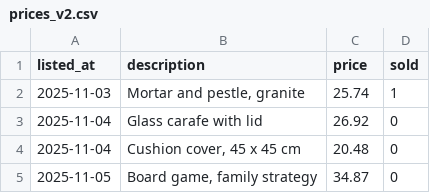
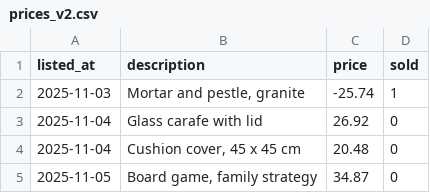
Before and after one commit to Jake-Desira/ARI3217, a CSV file: data/prices_v2.csv, drawn as a sheet; only a part is shown.

Commit message:
Added bad price for testing

```diff
--- a/data/prices_v2.csv
+++ b/data/prices_v2.csv
@@ -1,3 +1,3 @@
 listed_at,description,price,sold
-2025-11-03,"Mortar and pestle, granite",25.74,1
+2025-11-03,"Mortar and pestle, granite",-25.74,1
 2025-11-04,Glass carafe with lid,26.92,0
```
